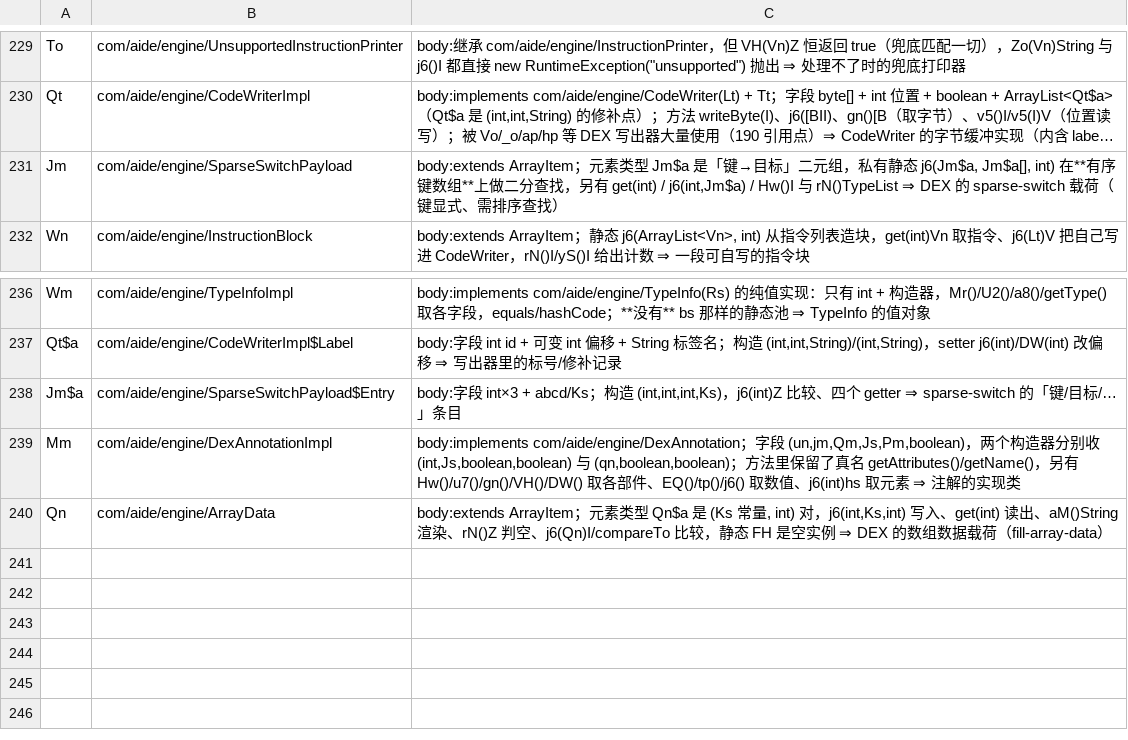
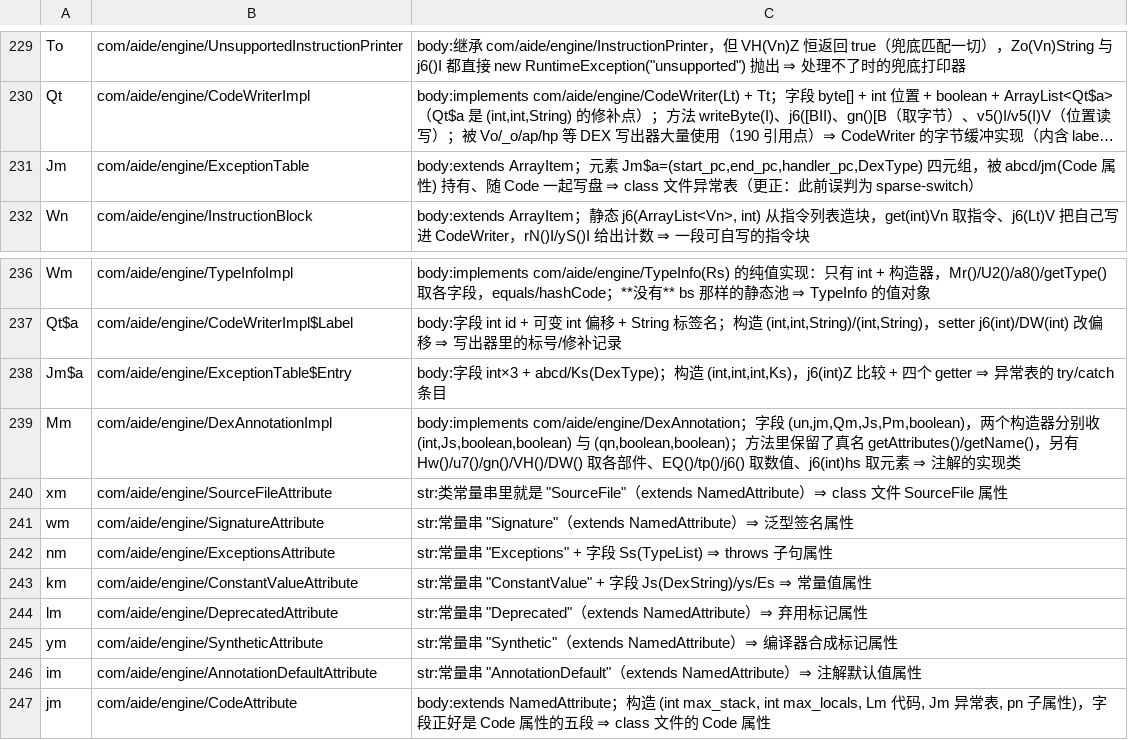
Before and after one commit to f401/MyAIDEProEnchanted, a TSV file: jobs/engine/class_map.tsv, drawn as a sheet; only a part is shown, gaps mark what is left out; long unchanged cells end in …; removed rows and columns are numbered as before the commit, all else as after; the diff names each change by its address in the sheet, - before the commit and + after, or states it on an @@ line.

Commit message:
一轮 10 个：7 个 class 文件属性 + Code 属性/异常表（含一处纠错）
一、`NamedAttribute` 的 7 个子类，**属性名字符串直接就在类里**：
    xm → com/aide/engine/SourceFileAttribute        "SourceFile"
    wm → com/aide/engine/SignatureAttribute         "Signature"
    nm → com/aide/engine/ExceptionsAttribute        "Exceptions"（+ TypeList 字段）
    km → com/aide/engine/ConstantValueAttribute     "ConstantValue"
    lm → com/aide/engine/DeprecatedAttribute        "Deprecated"
    ym → com/aide/engine/SyntheticAttribute         "Synthetic"
    im → com/aide/engine/AnnotationDefaultAttribute "AnnotationDefault"

二、顺着 Code 属性定 3 个：
    jm    → com/aide/engine/CodeAttribute
            构造 (int max_stack, int max_locals, Lm 代码, Jm, pn(DexAttributes)) —— 正好是 Code 属性的五段；
            它能持有 Jm 与 DexAttributes，这一点直接推翻了我上一轮对 Jm 的判断。

三、**纠错**：Jm 不是 sparse-switch 载荷
    Jm   → com/aide/engine/ExceptionTable       元素 Jm$a 是 (start_pc, end_pc, handler_pc, DexType) 四元组
    Jm$a → com/aide/engine/ExceptionTable$Entry
    判据：被 Code 属性持有、随 Code 写盘；四元组正是 try/catch 表项。

四、**撤回**：Qn 之前定的 ArrayData 证据不足（元素是 (常量,int) 对，但还有一堆字符串操作），
    已把该行与注释一并删掉，恢复未命名。

净变化：类 4090 → 4099（+7 属性、+Code、+异常表两条、−Qn）。

门禁：validate ✔ / verify 不一致 0 / inherit 0-0-0 / pkgclose 0 / innercheck 0-0-0 /
famcheck 0-0 / validate_tiny ✔ / round-trip ✔ / memberaudit 可疑 0
基线：类 4099 / 成员 28549 / 方法 18945 / 参数 22167 / 注释 32648

```diff
--- a/jobs/engine/class_map.tsv
+++ b/jobs/engine/class_map.tsv
-B231: com/aide/engine/SparseSwitchPayload
+B231: com/aide/engine/ExceptionTable
-C231: …ArrayItem；元素类型 Jm$a 是「键→目标」二元组，私有静态 j6(Jm$a, Jm$a[], int) 在**有序键数组**上做二分查找，另有 get(int) / j6(int,Jm$a) / Hw()I 与 rN()TypeList ⇒ DEX 的 sparse-switch 载荷（键显式、需排序查找）
+C231: …ArrayItem；元素 Jm$a=(start_pc,end_pc,handler_pc,DexType) 四元组，被 abcd/jm(Code 属性) 持有、随 Code 一起写盘 ⇒ class 文件异常表（更正：此前误判为 sparse-switch）
-B238: com/aide/engine/SparseSwitchPayload$Entry
+B238: com/aide/engine/ExceptionTable$Entry
-C238: …int×3 + abcd/Ks；构造 (int,int,int,Ks)，j6(int)Z 比较、四个 getter ⇒ sparse-switch 的「键/目标/…」条目
+C238: …int×3 + abcd/Ks(DexType)；构造 (int,int,int,Ks)，j6(int)Z 比较 + 四个 getter ⇒ 异常表的 try/catch 条目
-row 240: Qn | com/aide/engine/ArrayData | body:extends ArrayItem；元素类型 Qn$a 是 (Ks 常量, int) 对，j6(int,Ks,int) 写入、get(int) 读出、aM()String 渲染、rN()Z 判空、j6(Qn)I/compareTo 比较，静态 FH 是空实例 ⇒ DEX 的数组数据载荷（fill-array-data）
+row 240: xm | com/aide/engine/SourceFileAttribute | str:类常量串里就是 "SourceFile"（extends NamedAttribute）⇒ class 文件 SourceFile 属性
+row 241: wm | com/aide/engine/SignatureAttribute | str:常量串 "Signature"（extends NamedAttribute）⇒ 泛型签名属性
+row 242: nm | com/aide/engine/ExceptionsAttribute | str:常量串 "Exceptions" + 字段 Ss(TypeList) ⇒ throws 子句属性
+row 243: km | com/aide/engine/ConstantValueAttribute | str:常量串 "ConstantValue" + 字段 Js(DexString)/ys/Es ⇒ 常量值属性
+row 244: lm | com/aide/engine/DeprecatedAttribute | str:常量串 "Deprecated"（extends NamedAttribute）⇒ 弃用标记属性
+row 245: ym | com/aide/engine/SyntheticAttribute | str:常量串 "Synthetic"（extends NamedAttribute）⇒ 编译器合成标记属性
+row 246: im | com/aide/engine/AnnotationDefaultAttribute | str:常量串 "AnnotationDefault"（extends NamedAttribute）⇒ 注解默认值属性
+row 247: jm | com/aide/engine/CodeAttribute | body:extends NamedAttribute；构造 (int max_stack, int max_locals, Lm 代码, Jm 异常表, pn 子属性)，字段正好是 Code 属性的五段 ⇒ class 文件的 Code 属性
```
Also changed, not shown: jobs/engine/comments.tsv, 3 other files.
